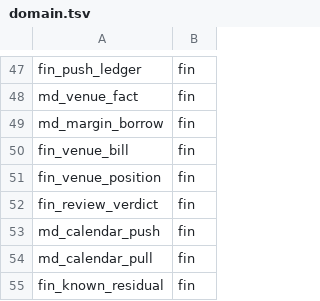
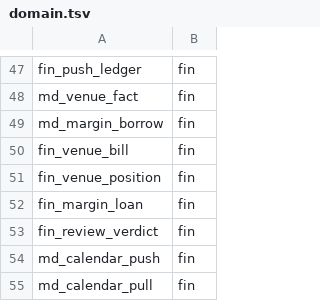
Before and after one commit to myfxlogs/o, a TSV file: migrations/domain.tsv, drawn as a sheet; only a part is shown, gaps mark what is left out; the shorter side is filled out with more unchanged rows; the diff names each change by its address in the sheet, - before the commit and + after, or states it on an @@ line.

```diff
--- a/migrations/domain.tsv
+++ b/migrations/domain.tsv
+row 52: fin_margin_loan | fin
```
Also changed, not shown: scripts/config-write-domain.tsv, 16 other files.
